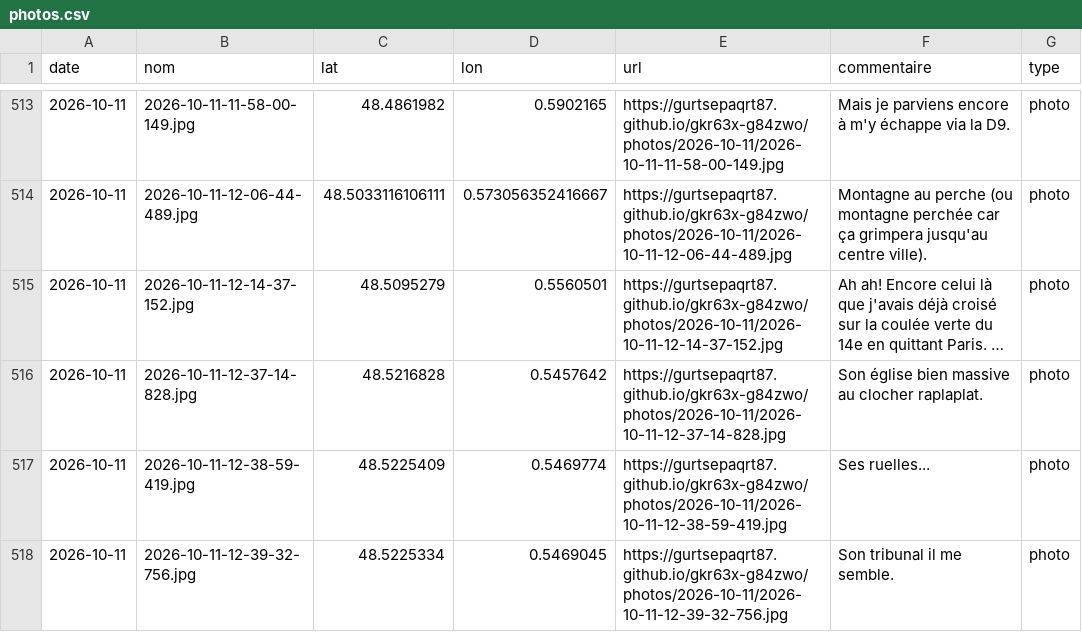
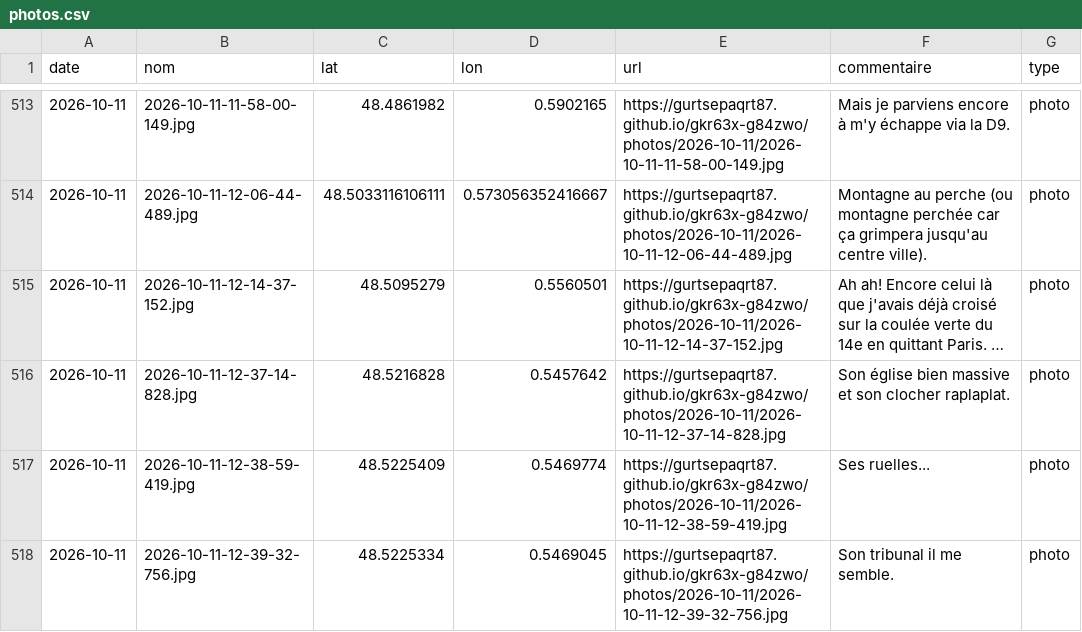
Before and after one commit to gurtsepaqrt87/bivouac, a CSV file: photos.csv, drawn as a sheet; only a part is shown, gaps mark what is left out; long unchanged cells end in …; the diff names each change by its address in the sheet, - before the commit and + after, or states it on an @@ line.

Commit message:
commentaire 2026-10-11-12-37-14-828 (2026-10-11)

```diff
--- a/photos.csv
+++ b/photos.csv
-F516 (commentaire): …bien massive au clocher raplaplat.
+F516 (commentaire): …bien massive et son clocher raplaplat.
```
